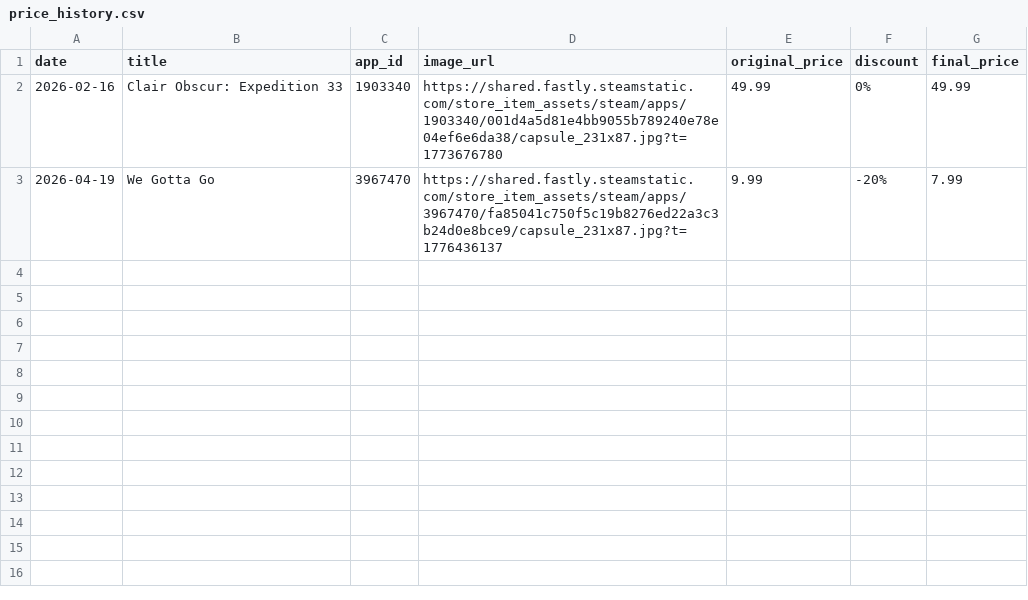
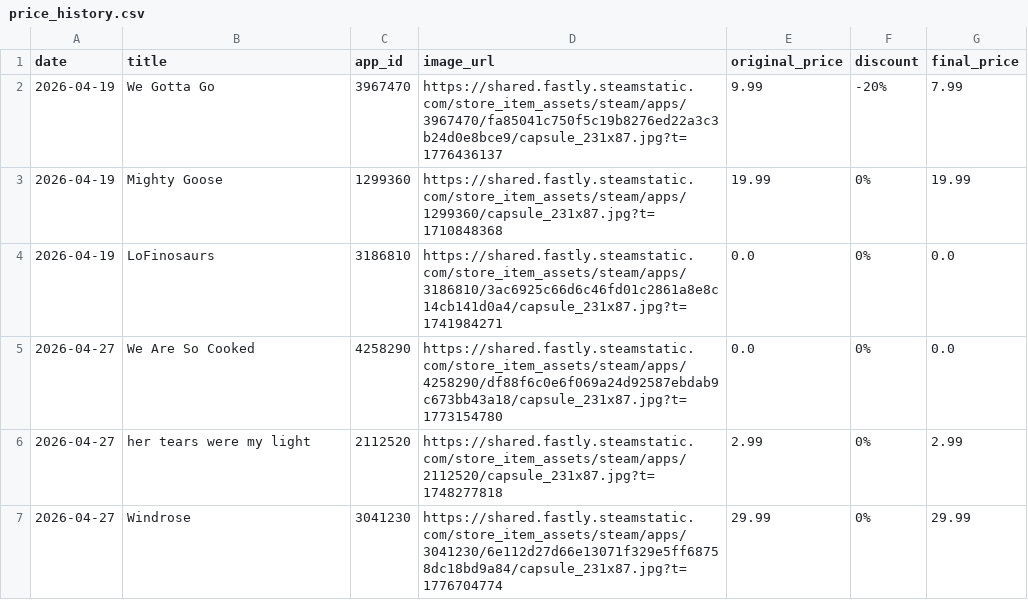
Before and after one commit to Jondrielle/Steam-Market-Analyzer, a CSV file: backend/price_history.csv, drawn as a sheet; removed rows and columns are numbered as before the commit, all else as after; the diff names each change by its address in the sheet, - before the commit and + after, or states it on an @@ line.

Commit message:
Fixed duplicate game titles in list

```diff
--- a/backend/price_history.csv
+++ b/backend/price_history.csv
-row 2: 2026-02-16 | Clair Obscur: Expedition 33 | 1903340 | https://shared.fastly.steamstatic.com/store_item_assets/steam/apps/1903340/001d4a5d81e4bb9055b789240e78e04ef6e6da38/capsule_231x87.jpg?t=1773676780 | 49.99 | 0% | 49.99
+row 3: 2026-04-19 | Mighty Goose | 1299360 | https://shared.fastly.steamstatic.com/store_item_assets/steam/apps/1299360/capsule_231x87.jpg?t=1710848368 | 19.99 | 0% | 19.99
+row 4: 2026-04-19 | LoFinosaurs | 3186810 | https://shared.fastly.steamstatic.com/store_item_assets/steam/apps/3186810/3ac6925c66d6c46fd01c2861a8e8c14cb141d0a4/capsule_231x87.jpg?t=1741984271 | 0.0 | 0% | 0.0
+row 5: 2026-04-27 | We Are So Cooked | 4258290 | https://shared.fastly.steamstatic.com/store_item_assets/steam/apps/4258290/df88f6c0e6f069a24d92587ebdab9c673bb43a18/capsule_231x87.jpg?t=1773154780 | 0.0 | 0% | 0.0
+row 6: 2026-04-27 | her tears were my light | 2112520 | https://shared.fastly.steamstatic.com/store_item_assets/steam/apps/2112520/capsule_231x87.jpg?t=1748277818 | 2.99 | 0% | 2.99
+row 7: 2026-04-27 | Windrose | 3041230 | https://shared.fastly.steamstatic.com/store_item_assets/steam/apps/3041230/6e112d27d66e13071f329e5ff68758dc18bd9a84/capsule_231x87.jpg?t=1776704774 | 29.99 | 0% | 29.99
```
Also changed, not shown: 3 other files.
